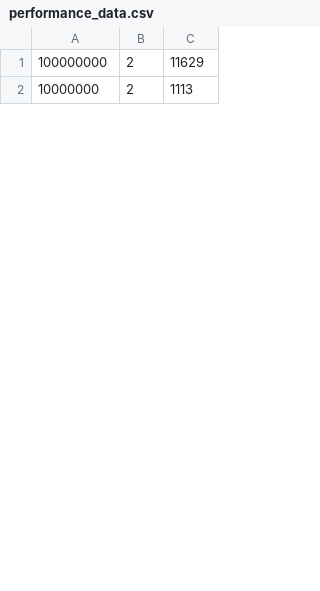
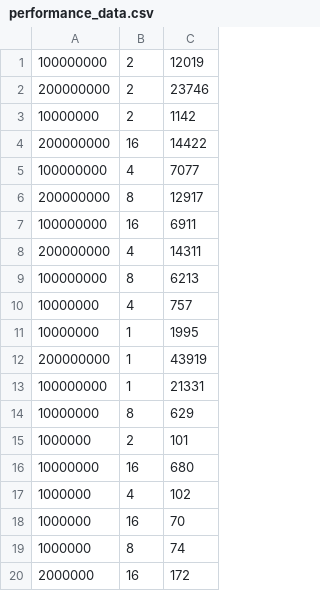
Before and after one commit to CurtisDH/MergeSort, a CSV file: GraphGenerator/performance_data.csv, drawn as a sheet; only a part is shown; the diff covers the shown part only.

```diff
--- a/GraphGenerator/performance_data.csv
+++ b/GraphGenerator/performance_data.csv
@@ -1,2 +1,20 @@
-100000000,2,11629
-10000000,2,1113
+100000000,2,12019
+200000000,2,23746
+10000000,2,1142
+200000000,16,14422
+100000000,4,7077
+200000000,8,12917
+100000000,16,6911
+200000000,4,14311
+100000000,8,6213
+10000000,4,757
+10000000,1,1995
+200000000,1,43919
+100000000,1,21331
+10000000,8,629
+1000000,2,101
+10000000,16,680
+1000000,4,102
+1000000,16,70
+1000000,8,74
+2000000,16,172
```
Also changed, not shown: 22 added rows, 4 removed rows and 16 edited cells elsewhere in this file, 2 other files.
